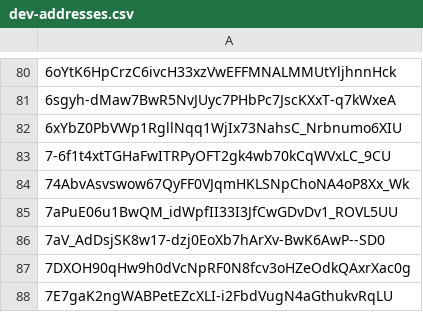
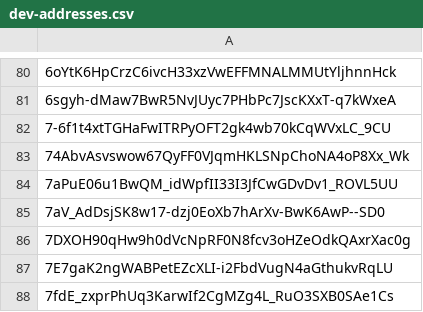
Before and after one commit to Jonny-Ringo/the_eye_of_AO, a CSV file: data/dev-addresses.csv, drawn as a sheet; only a part is shown, gaps mark what is left out; the shorter side is filled out with more unchanged rows; the diff names each change by its address in the sheet, - before the commit and + after, or states it on an @@ line.

Commit message:
📥 Updated developer address list

```diff
--- a/data/dev-addresses.csv
+++ b/data/dev-addresses.csv
-row 82: 6xYbZ0PbVWp1RgllNqq1WjIx73NahsC_Nrbnumo6XIU
```
